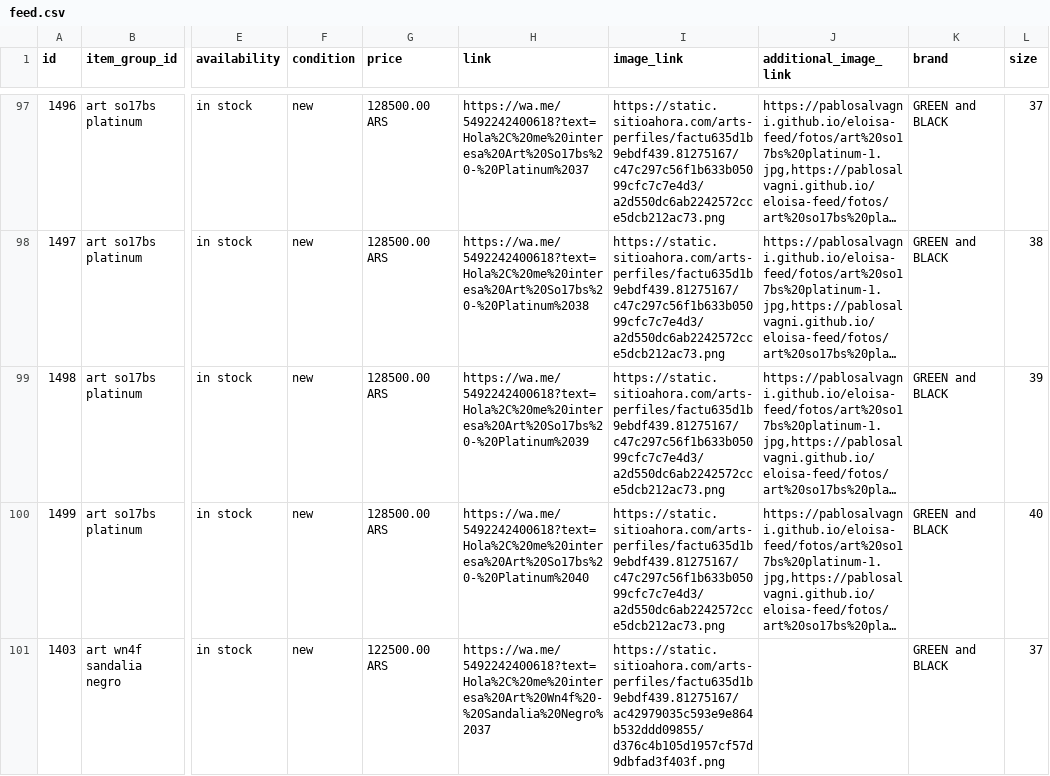
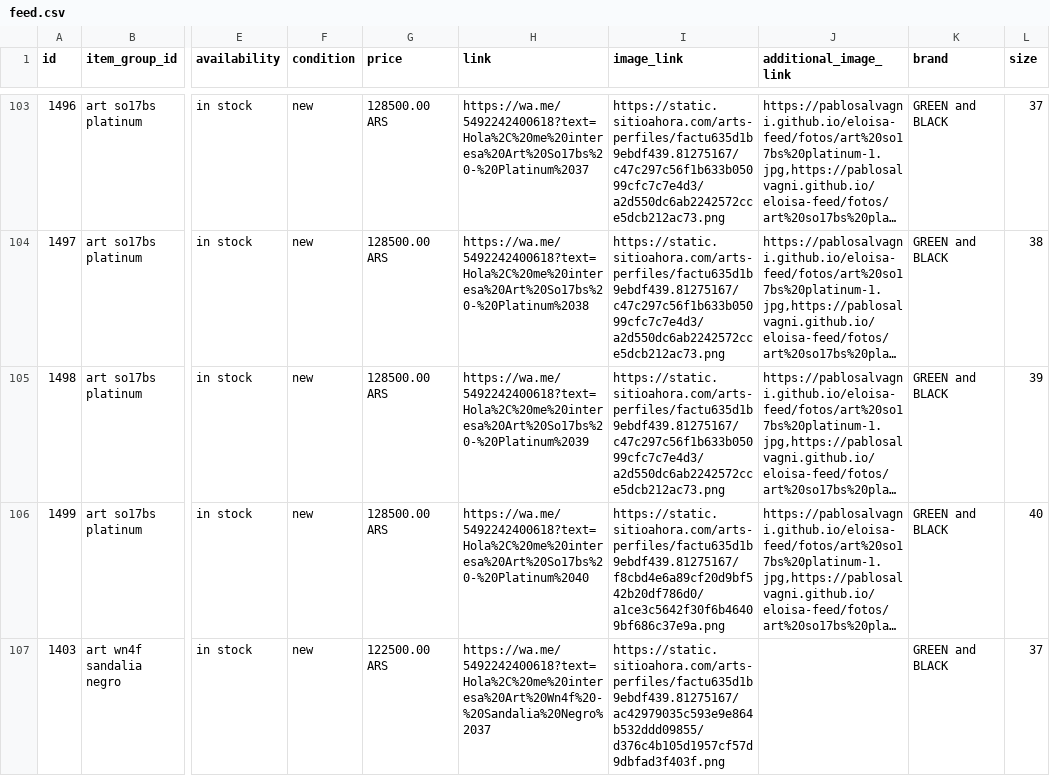
Before and after one commit to PabloSalvagni/eloisa-feed, a CSV file: feed.csv, drawn as a sheet; only a part is shown, gaps mark what is left out; long unchanged cells end in …; addresses are those after the commit; the diff covers the shown part only; the diff names each change by its address in the sheet, - before the commit and + after, or states it on an @@ line.

```diff
--- a/feed.csv
+++ b/feed.csv
-I106 (image_link): https://static.sitioahora.com/arts-perfiles/factu635d1b9ebdf439.81275167/c47c297c56f1b633b05099cfc7c7e4d3/a2d550dc6ab2242572cce5dcb212ac73.png
+I106 (image_link): https://static.sitioahora.com/arts-perfiles/factu635d1b9ebdf439.81275167/f8cbd4e6a89cf20d9bf542b20df786d0/a1ce3c5642f30f6b46409bf686c37e9a.png
```
Also changed, not shown: 11 added rows, 3 removed rows and 6 edited cells elsewhere in this file.
